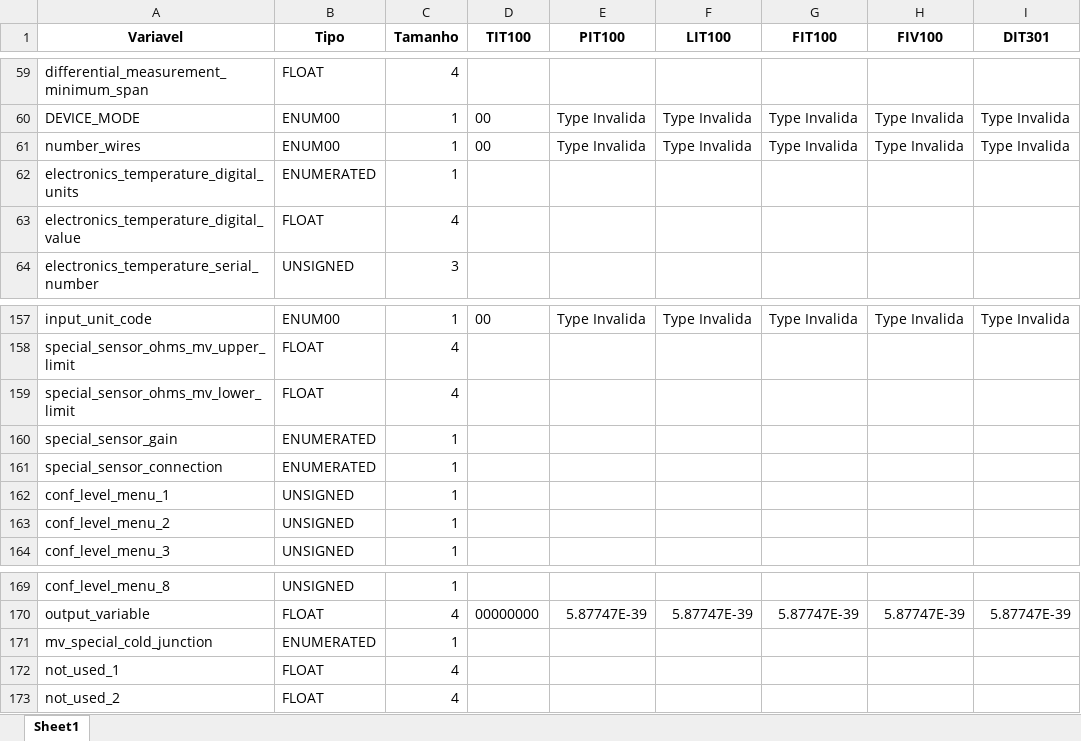
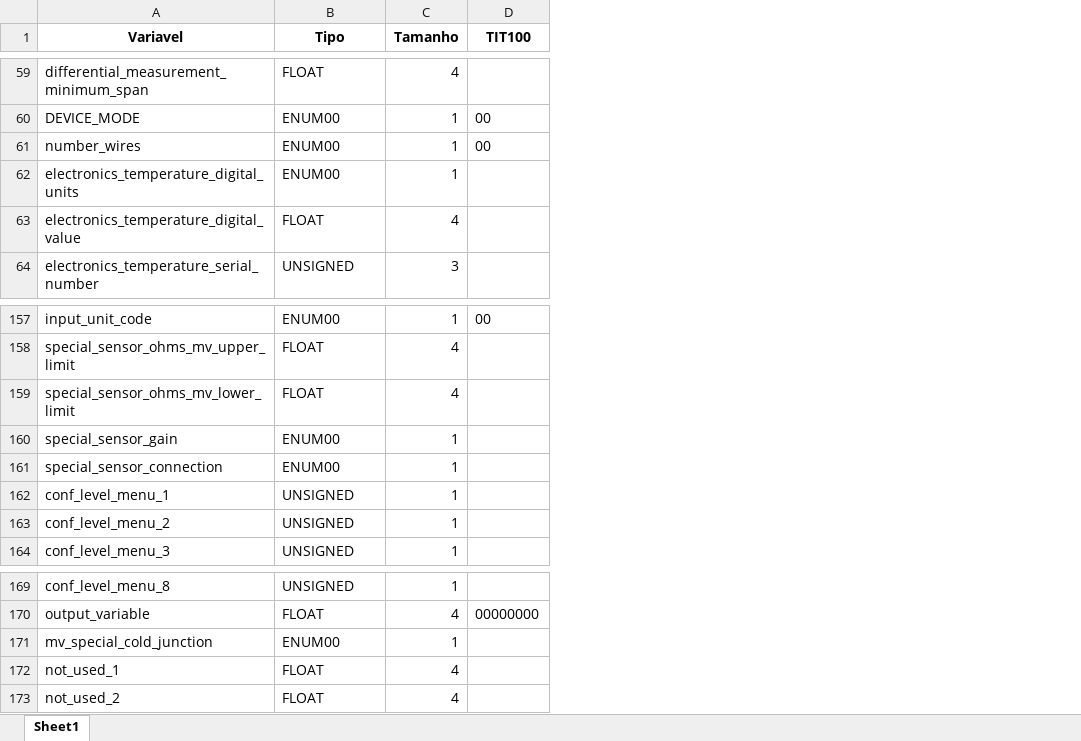
Before and after one commit to josuemoraisgh/EININDII00_ProcessSimul, an Excel workbook: dados.xlsx, sheet Sheet1, drawn as a sheet; only a part is shown, gaps mark what is left out; values as stored, in another font and other column widths than the file's, no borders; the diff covers the shown part only; the diff names each change by its address in the sheet, - before the commit and + after, or states it on an @@ line.

```diff
--- a/dados.xlsx (sheet Sheet1)
+++ b/dados.xlsx (sheet Sheet1)
-column E (PIT100), rows 60-61: Type Invalida | Type Invalida; row 157: Type Invalida; row 170: 5.87747E-39
-column F (LIT100), rows 60-61: Type Invalida | Type Invalida; row 157: Type Invalida; row 170: 5.87747E-39
-column G (FIT100), rows 60-61: Type Invalida | Type Invalida; row 157: Type Invalida; row 170: 5.87747E-39
-column H (FIV100), rows 60-61: Type Invalida | Type Invalida; row 157: Type Invalida; row 170: 5.87747E-39
-column I (DIT301), rows 60-61: Type Invalida | Type Invalida; row 157: Type Invalida; row 170: 5.87747E-39
-B62 (Tipo): ENUMERATED
+B62 (Tipo): ENUM00
-B160:B161 (Tipo): ENUMERATED
+B160:B161 (Tipo): ENUM00
-B171 (Tipo): ENUMERATED
+B171 (Tipo): ENUM00
```
Also changed, not shown: 24 edited cells elsewhere in this sheet, 7 other files.
